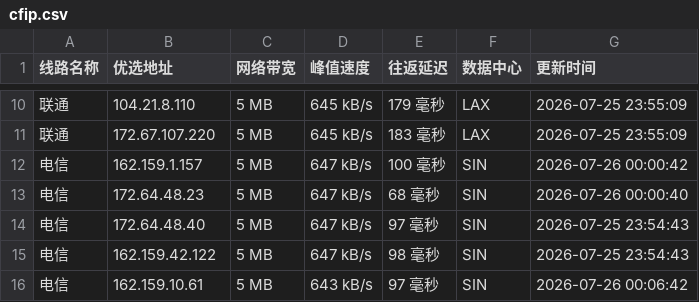
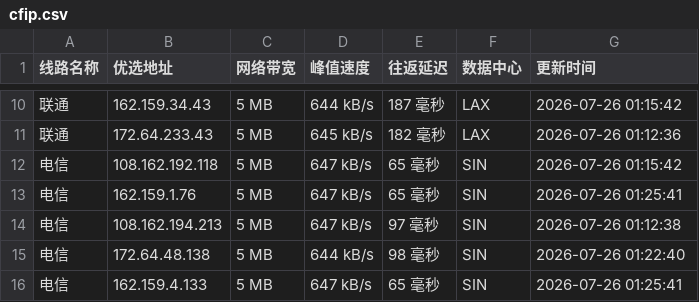
Before and after one commit to weizhe940605/cfipv4db, a CSV file: cfip.csv, drawn as a sheet; only a part is shown, gaps mark what is left out; the diff covers the shown part only.

```diff
--- a/cfip.csv
+++ b/cfip.csv
@@ -10,7 +10,7 @@
-联通,104.21.8.110,5 MB,645 kB/s,179 毫秒,LAX,2026-07-25 23:55:09
-联通,172.67.107.220,5 MB,645 kB/s,183 毫秒,LAX,2026-07-25 23:55:09
-电信,162.159.1.157,5 MB,647 kB/s,100 毫秒,SIN,2026-07-26 00:00:42
-电信,172.64.48.23,5 MB,647 kB/s,68 毫秒,SIN,2026-07-26 00:00:40
-电信,172.64.48.40,5 MB,647 kB/s,97 毫秒,SIN,2026-07-25 23:54:43
-电信,162.159.42.122,5 MB,647 kB/s,98 毫秒,SIN,2026-07-25 23:54:43
-电信,162.159.10.61,5 MB,643 kB/s,97 毫秒,SIN,2026-07-26 00:06:42
+联通,162.159.34.43,5 MB,644 kB/s,187 毫秒,LAX,2026-07-26 01:15:42
+联通,172.64.233.43,5 MB,645 kB/s,182 毫秒,LAX,2026-07-26 01:12:36
+电信,108.162.192.118,5 MB,647 kB/s,65 毫秒,SIN,2026-07-26 01:15:42
+电信,162.159.1.76,5 MB,647 kB/s,65 毫秒,SIN,2026-07-26 01:25:41
+电信,108.162.194.213,5 MB,647 kB/s,97 毫秒,SIN,2026-07-26 01:12:38
+电信,172.64.48.138,5 MB,644 kB/s,98 毫秒,SIN,2026-07-26 01:22:40
+电信,162.159.4.133,5 MB,647 kB/s,65 毫秒,SIN,2026-07-26 01:25:41
```
Also changed, not shown: 1 added row, 1 removed row and 27 edited cells elsewhere in this file, 1 other file.
